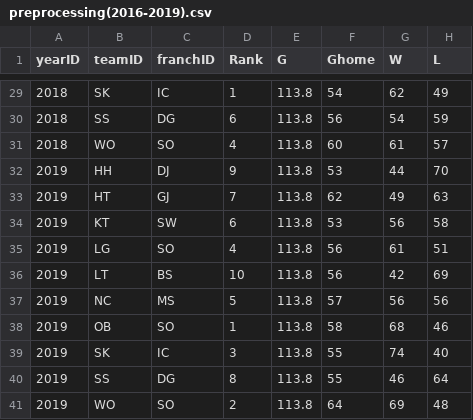
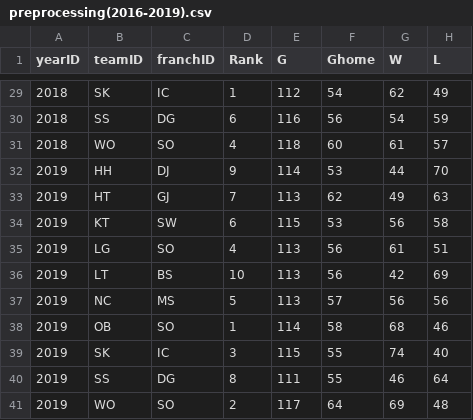
Before and after one commit to Hoesung-Jung/2020_BigContest, a CSV file: personal directory/h0han/codes/predict_kbo/preprocessing(2016-2019).csv, drawn as a sheet; only a part is shown, gaps mark what is left out; the diff covers the shown part only; the diff names each change by its address in the sheet, - before the commit and + after, or states it on an @@ line.

```diff
--- a/personal directory/h0han/codes/predict_kbo/preprocessing(2016-2019).csv
+++ b/personal directory/h0han/codes/predict_kbo/preprocessing(2016-2019).csv
-E29 (G): 113.8
+E29 (G): 112
-E30 (G): 113.8
+E30 (G): 116
-E31 (G): 113.8
+E31 (G): 118
-E32 (G): 113.8
+E32 (G): 114
-E33 (G): 113.8
+E33 (G): 113
-E34 (G): 113.8
+E34 (G): 115
-E35:E37 (G): 113.8
+E35:E37 (G): 113
-E38 (G): 113.8
+E38 (G): 114
-E39 (G): 113.8
+E39 (G): 115
-E40 (G): 113.8
+E40 (G): 111
-E41 (G): 113.8
+E41 (G): 117
```
Also changed, not shown: 27 edited cells elsewhere in this file, 5 other files.
